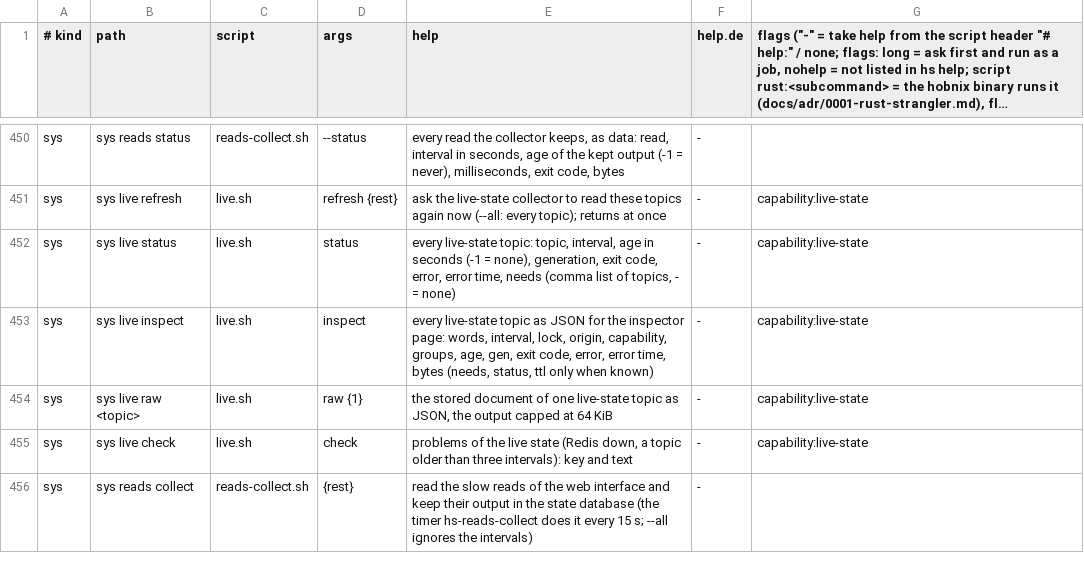
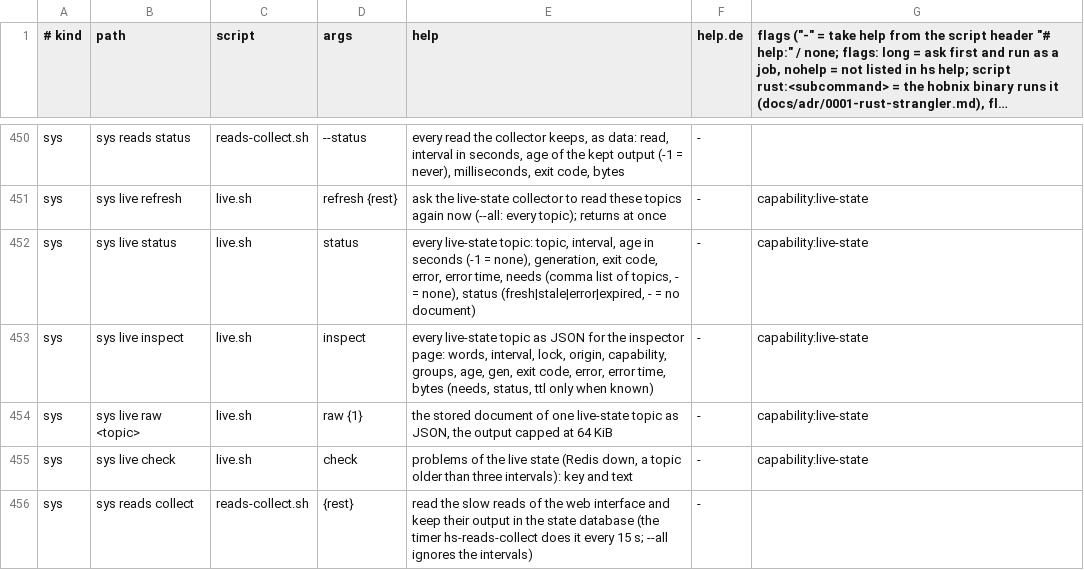
Before and after one commit to hobnix/server, a TSV file: scripts/lib/registry.tsv, drawn as a sheet; only a part is shown, gaps mark what is left out; long unchanged cells end in ….

```diff
--- a/scripts/lib/registry.tsv
+++ b/scripts/lib/registry.tsv
@@ -451,3 +451,3 @@ sys	sys reads status	reads-collect.sh	--status	every read the collector keeps, a
 sys	sys live refresh	live.sh	refresh {rest}	ask the live-state collector to read these topics again now (--all: every topic); returns at once	-	capability:live-state
-sys	sys live status	live.sh	status	every live-state topic: topic, interval, age in seconds (-1 = none), generation, exit code, error, error time, needs (comma list of topics, - = none)	-	capability:live-state
+sys	sys live status	live.sh	status	every live-state topic: topic, interval, age in seconds (-1 = none), generation, exit code, error, error time, needs (comma list of topics, - = none), status (fresh|stale|error|expired, - = no document)	-	capability:live-state
 sys	sys live inspect	live.sh	inspect	every live-state topic as JSON for the inspector page: words, interval, lock, origin, capability, groups, age, gen, exit code, error, error time, bytes (needs, status, ttl only when known)	-	capability:live-state
```
Also changed, not shown: scripts/lib/live-topics.tsv, 10 other files.
